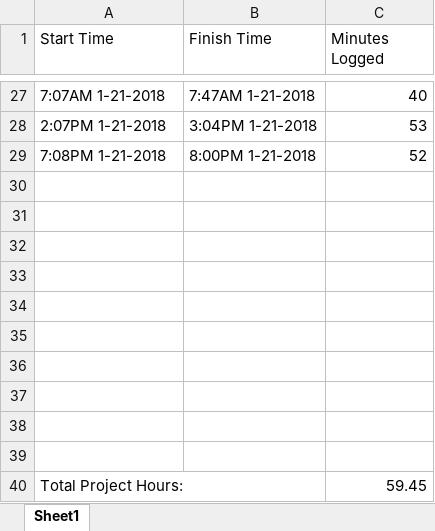
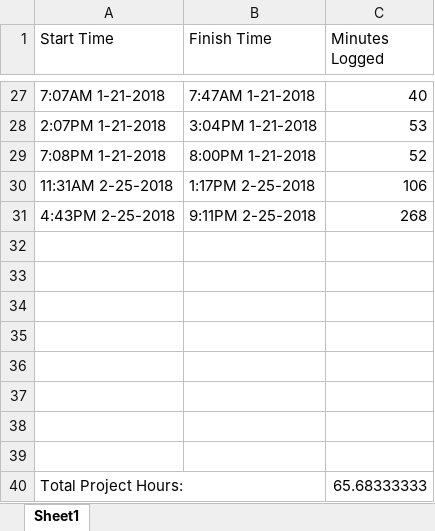
Before and after one commit to meatberger/GardenPlanner, an Excel workbook: Volunteer Hours.xlsx, sheet Sheet1, drawn as a sheet; only a part is shown, gaps mark what is left out; values as stored, in another font and other column widths than the file's, no borders; removed rows and columns are numbered as before the commit, all else as after; the diff names each change by its address in the sheet, - before the commit and + after, or states it on an @@ line.

```diff
--- a/Volunteer Hours.xlsx (sheet Sheet1)
+++ b/Volunteer Hours.xlsx (sheet Sheet1)
+row 30: 11:31AM 2-25-2018 | 1:17PM 2-25-2018 | 106
+row 31: 4:43PM 2-25-2018 | 9:11PM 2-25-2018 | 268
-row 38: (empty)
-row 39: (empty)
-C40 (Minutes Logged): 59.45
+C40 (Minutes Logged): 65.68333333
```
Also changed, not shown: 14 other files.
